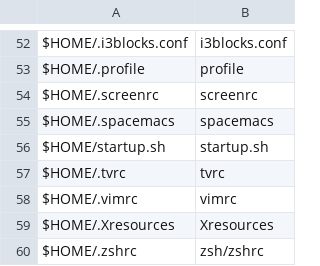
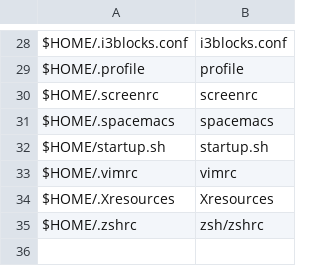
Before and after one commit to sam33r/dotfiles, a CSV file: dotfiles.csv, drawn as a sheet; only a part is shown, gaps mark what is left out; the diff covers the shown part only; the diff names each change by its address in the sheet, - before the commit and + after, or states it on an @@ line.

```diff
--- a/dotfiles.csv
+++ b/dotfiles.csv
-row 57: $HOME/.tvrc | tvrc
```
Also changed, not shown: 24 removed rows elsewhere in this file, packages.csv, 28 other files.
